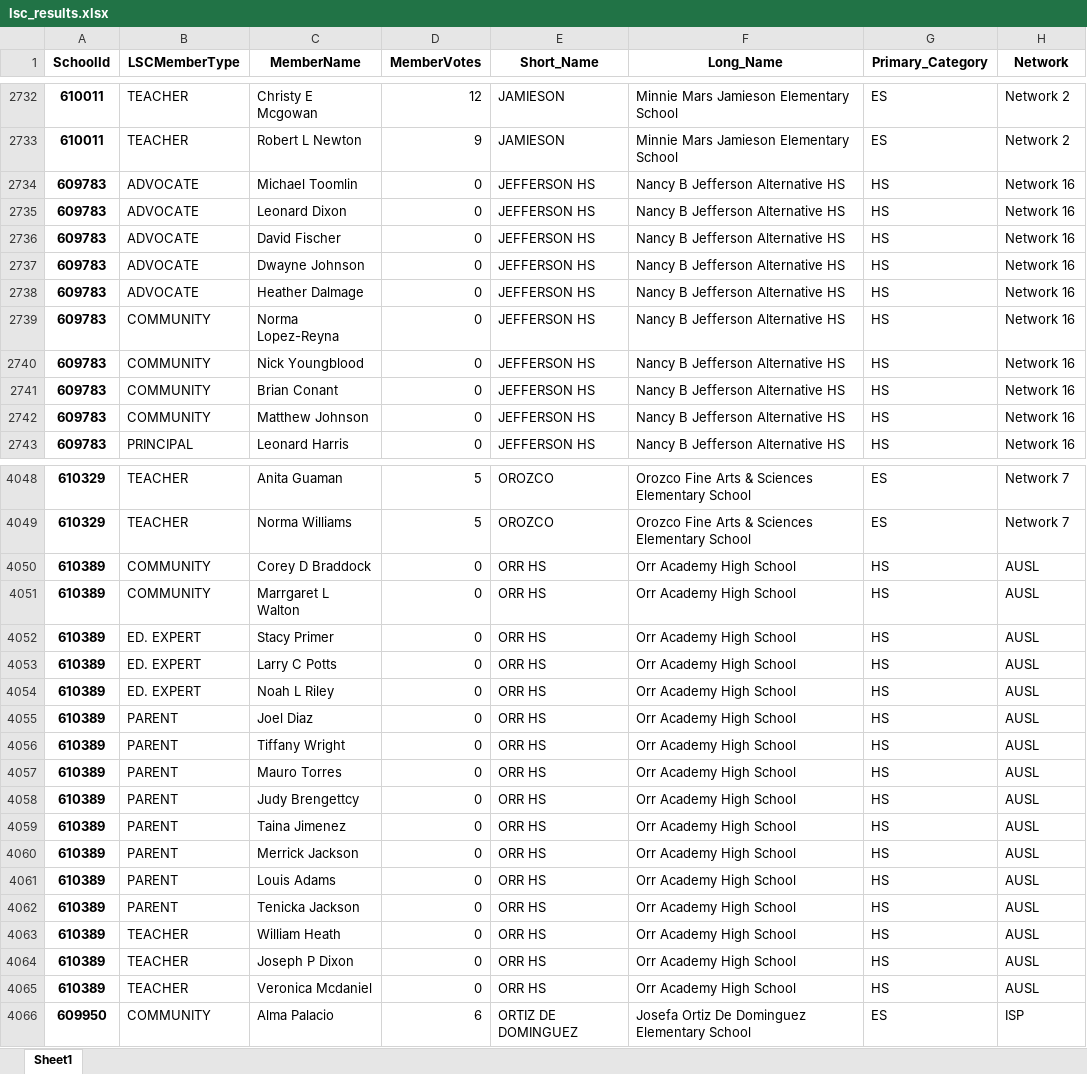
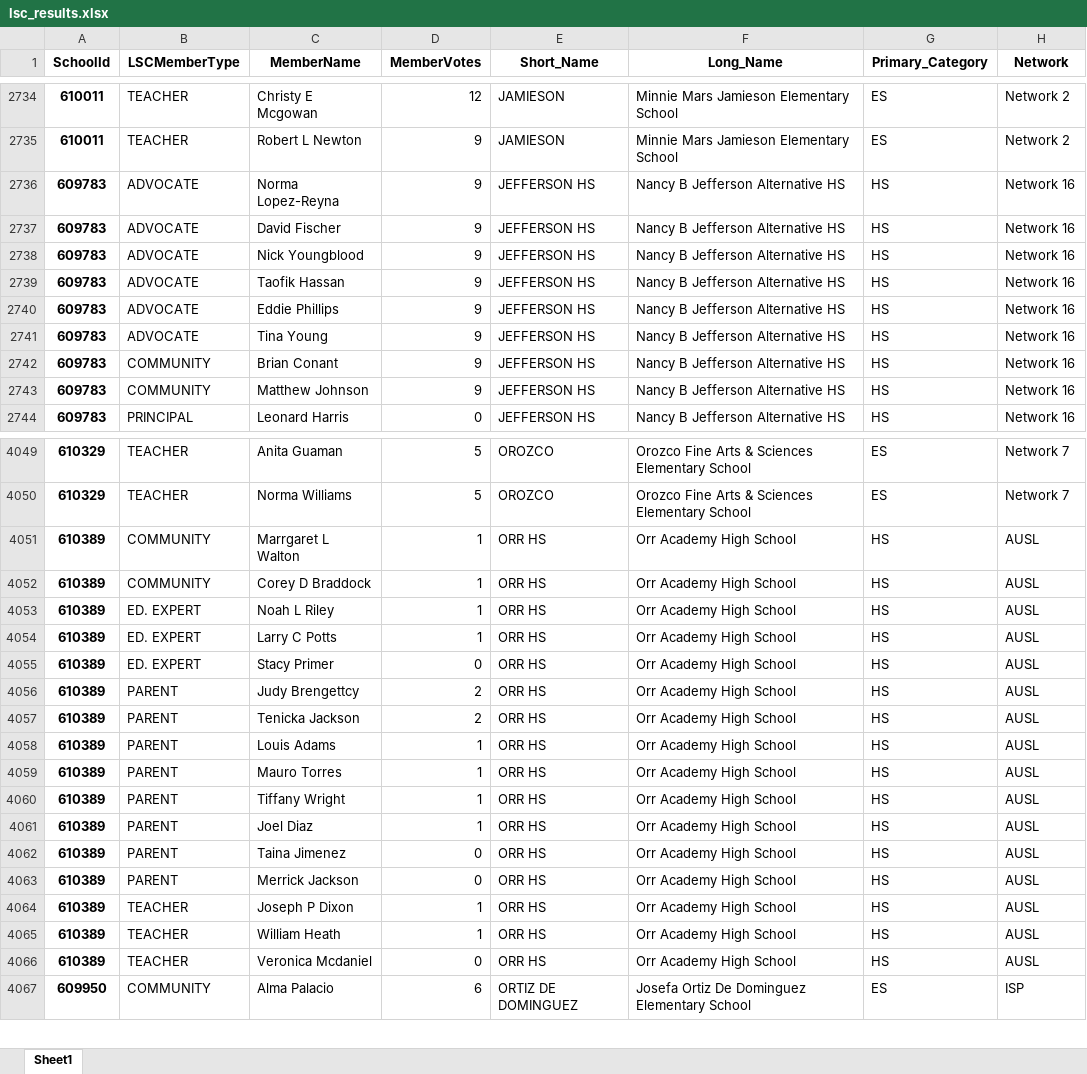
Before and after one commit to cpsdata/lsc_election_results, an Excel workbook: data/results/lsc_results.xlsx, sheet Sheet1, drawn as a sheet; only a part is shown, gaps mark what is left out; values as stored, in another font and other column widths than the file's, no borders; removed rows and columns are numbered as before the commit, all else as after; the diff covers the shown part only; the diff names each change by its address in the sheet, - before the commit and + after, or states it on an @@ line.

```diff
--- a/data/results/lsc_results.xlsx (sheet Sheet1)
+++ b/data/results/lsc_results.xlsx (sheet Sheet1)
-row 2734: 609783 | ADVOCATE | Michael Toomlin | 0 | JEFFERSON HS | Nancy B Jefferson Alternative HS | HS | Network 16
-C2736 (MemberName): Leonard Dixon
+C2736 (MemberName): Norma Lopez-Reyna
-D2736:D2743 (MemberVotes): 0
+D2736:D2743 (MemberVotes): 9
-C2738 (MemberName): Dwayne Johnson
+C2738 (MemberName): Nick Youngblood
-C2739 (MemberName): Heather Dalmage
+C2739 (MemberName): Taofik Hassan
-B2740:B2741 (LSCMemberType): COMMUNITY
+B2740:B2741 (LSCMemberType): ADVOCATE
-C2740 (MemberName): Norma Lopez-Reyna
+C2740 (MemberName): Eddie Phillips
-C2741 (MemberName): Nick Youngblood
+C2741 (MemberName): Tina Young
+row 4051: 610389 | COMMUNITY | Marrgaret L Walton | 1 | ORR HS | Orr Academy High School | HS | AUSL
-D4052 (MemberVotes): 0
+D4052 (MemberVotes): 1
+row 4053: 610389 | ED. EXPERT | Noah L Riley | 1 | ORR HS | Orr Academy High School | HS | AUSL
-B4054 (LSCMemberType): COMMUNITY
+B4054 (LSCMemberType): ED. EXPERT
-C4054 (MemberName): Marrgaret L Walton
+C4054 (MemberName): Larry C Potts
-D4054 (MemberVotes): 0
+D4054 (MemberVotes): 1
-B4056 (LSCMemberType): ED. EXPERT
+B4056 (LSCMemberType): PARENT
-C4056 (MemberName): Larry C Potts
+C4056 (MemberName): Judy Brengettcy
-D4056 (MemberVotes): 0
+D4056 (MemberVotes): 2
-row 4054: 610389 | ED. EXPERT | Noah L Riley | 0 | ORR HS | Orr Academy High School | HS | AUSL
-C4057 (MemberName): Joel Diaz
+C4057 (MemberName): Tenicka Jackson
-D4057 (MemberVotes): 0
+D4057 (MemberVotes): 2
-C4058 (MemberName): Tiffany Wright
+C4058 (MemberName): Louis Adams
-D4058:D4060 (MemberVotes): 0
+D4058:D4060 (MemberVotes): 1
-C4060 (MemberName): Judy Brengettcy
+C4060 (MemberName): Tiffany Wright
+row 4061: 610389 | PARENT | Joel Diaz | 1 | ORR HS | Orr Academy High School | HS | AUSL
-row 4061: 610389 | PARENT | Louis Adams | 0 | ORR HS | Orr Academy High School | HS | AUSL
-B4064 (LSCMemberType): PARENT
+B4064 (LSCMemberType): TEACHER
-C4064 (MemberName): Tenicka Jackson
+C4064 (MemberName): Joseph P Dixon
-D4064:D4065 (MemberVotes): 0
+D4064:D4065 (MemberVotes): 1
-row 4064: 610389 | TEACHER | Joseph P Dixon | 0 | ORR HS | Orr Academy High School | HS | AUSL
```
Also changed, not shown: 16 added rows, 14 removed rows, 73 moved rows and 37 edited cells elsewhere in this sheet, 2 other files.
